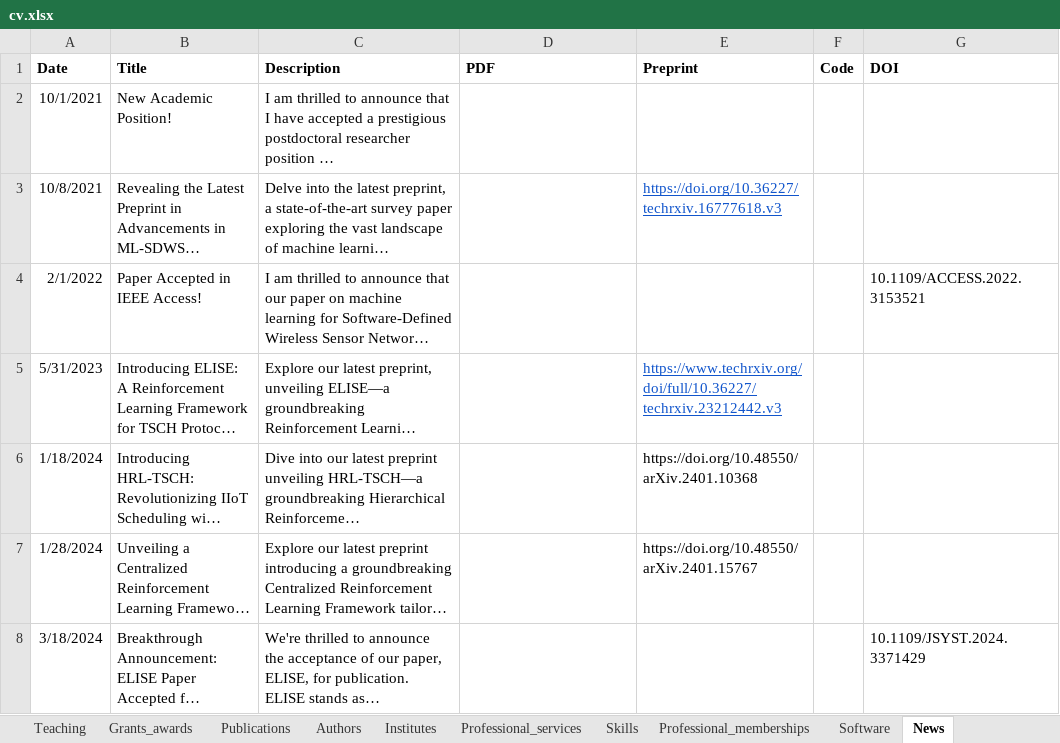
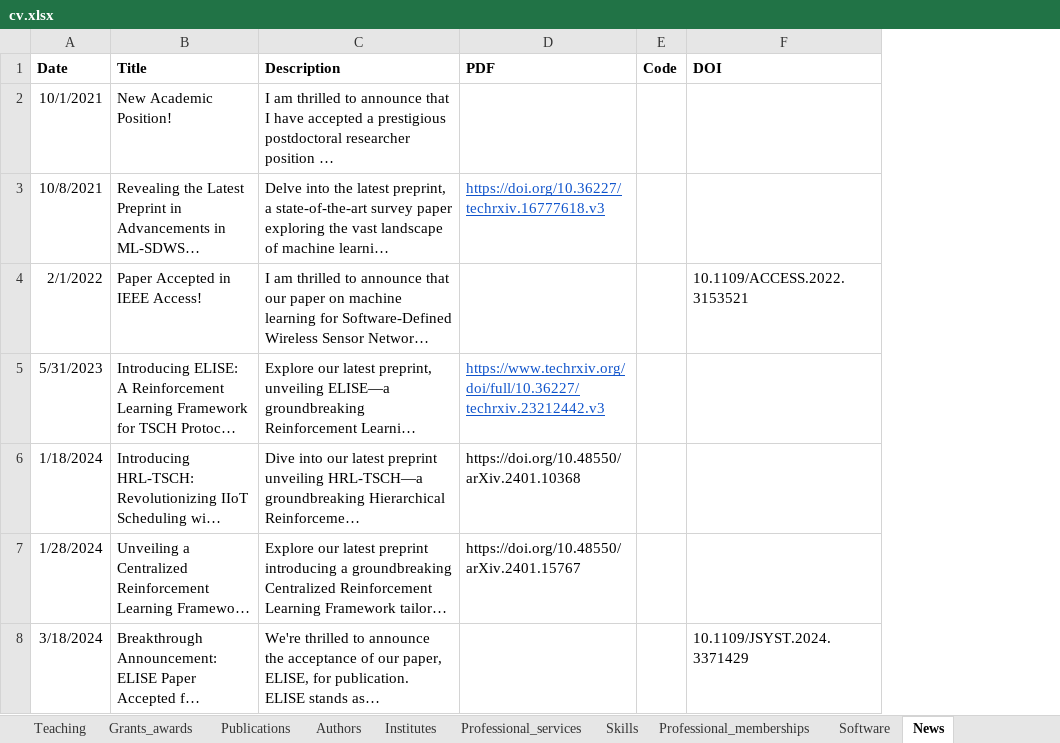
Before and after one commit to fdojurado/CVProcessor, an Excel workbook: cv.xlsx, sheet News, drawn as a sheet; long unchanged cells end in …; values as stored, in another font and other column widths than the file's, no borders; the diff names each change by its address in the sheet, - before the commit and + after, or states it on an @@ line.

```diff
--- a/cv.xlsx (sheet News)
+++ b/cv.xlsx (sheet News)
-column E (Preprint), rows 3-7: https://doi.org/10.36227/techrxiv.16777618.v3 |  | https://www.techrxiv.org/doi/full/10.36227/techrxiv.23212442.v3 | https://doi.org/10.48550/arXiv.2401.10368 | https://doi.org/10.48550/arXiv.2401.15767
-D3 (PDF): (empty)
+D3 (PDF): https://doi.org/10.36227/techrxiv.16777618.v3
-D5 (PDF): (empty)
+D5 (PDF): https://www.techrxiv.org/doi/full/10.36227/techrxiv.23212442.v3
-D6 (PDF): (empty)
+D6 (PDF): https://doi.org/10.48550/arXiv.2401.10368
-D7 (PDF): (empty)
+D7 (PDF): https://doi.org/10.48550/arXiv.2401.15767
```
Also changed, not shown: sheet Institutes, sheet Authors, sheet Grants_awards, sheet References, sheet Supervision, sheet Teaching, 5 more sheets, 31 other files.
